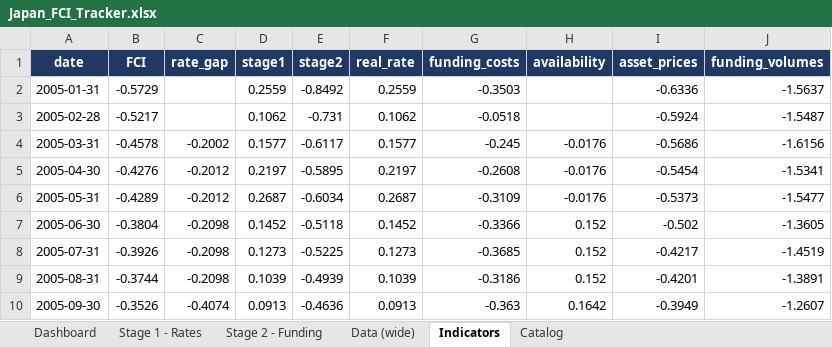
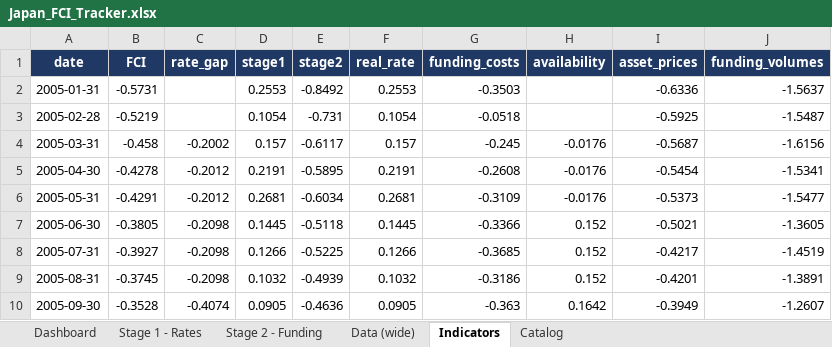
Before and after one commit to LY069/Japan-Financial-Condition-Tracker, an Excel workbook: Japan_FCI_Tracker.xlsx, sheet Indicators, drawn as a sheet; only a part is shown; values as stored, in another font and other column widths than the file's, no borders; the diff covers the shown part only; the diff names each change by its address in the sheet, - before the commit and + after, or states it on an @@ line.

```diff
--- a/Japan_FCI_Tracker.xlsx (sheet Indicators)
+++ b/Japan_FCI_Tracker.xlsx (sheet Indicators)
-B2 (FCI): -0.5729
+B2 (FCI): -0.5731
-D2 (stage1): 0.2559
+D2 (stage1): 0.2553
-F2 (real_rate): 0.2559
+F2 (real_rate): 0.2553
-B3 (FCI): -0.5217
+B3 (FCI): -0.5219
-D3 (stage1): 0.1062
+D3 (stage1): 0.1054
-F3 (real_rate): 0.1062
+F3 (real_rate): 0.1054
-I3 (asset_prices): -0.5924
+I3 (asset_prices): -0.5925
-B4 (FCI): -0.4578
+B4 (FCI): -0.458
-D4 (stage1): 0.1577
+D4 (stage1): 0.157
-F4 (real_rate): 0.1577
+F4 (real_rate): 0.157
-I4 (asset_prices): -0.5686
+I4 (asset_prices): -0.5687
-B5 (FCI): -0.4276
+B5 (FCI): -0.4278
-D5 (stage1): 0.2197
+D5 (stage1): 0.2191
-F5 (real_rate): 0.2197
+F5 (real_rate): 0.2191
-B6 (FCI): -0.4289
+B6 (FCI): -0.4291
-D6 (stage1): 0.2687
+D6 (stage1): 0.2681
-F6 (real_rate): 0.2687
+F6 (real_rate): 0.2681
-B7 (FCI): -0.3804
+B7 (FCI): -0.3805
-D7 (stage1): 0.1452
+D7 (stage1): 0.1445
-F7 (real_rate): 0.1452
+F7 (real_rate): 0.1445
-I7 (asset_prices): -0.502
+I7 (asset_prices): -0.5021
-B8 (FCI): -0.3926
+B8 (FCI): -0.3927
-D8 (stage1): 0.1273
+D8 (stage1): 0.1266
-F8 (real_rate): 0.1273
+F8 (real_rate): 0.1266
-B9 (FCI): -0.3744
+B9 (FCI): -0.3745
-D9 (stage1): 0.1039
+D9 (stage1): 0.1032
-F9 (real_rate): 0.1039
+F9 (real_rate): 0.1032
-B10 (FCI): -0.3526
+B10 (FCI): -0.3528
-D10 (stage1): 0.0913
+D10 (stage1): 0.0905
-F10 (real_rate): 0.0913
+F10 (real_rate): 0.0905
```
Also changed, not shown: 727 edited cells elsewhere in this sheet, sheet Data (wide), sheet Stage 1 - Rates, sheet Stage 2 - Funding, sheet Dashboard, hidden cells, Japan_ML_Tracker.xlsx, 5 other files.
